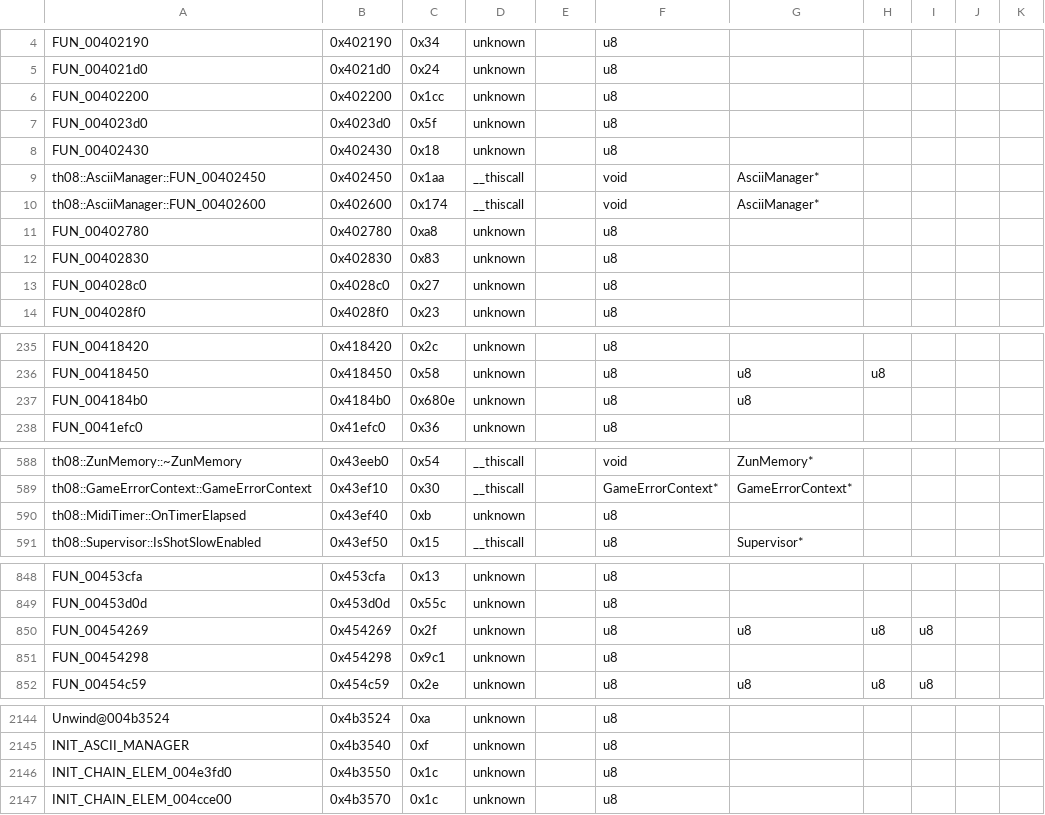
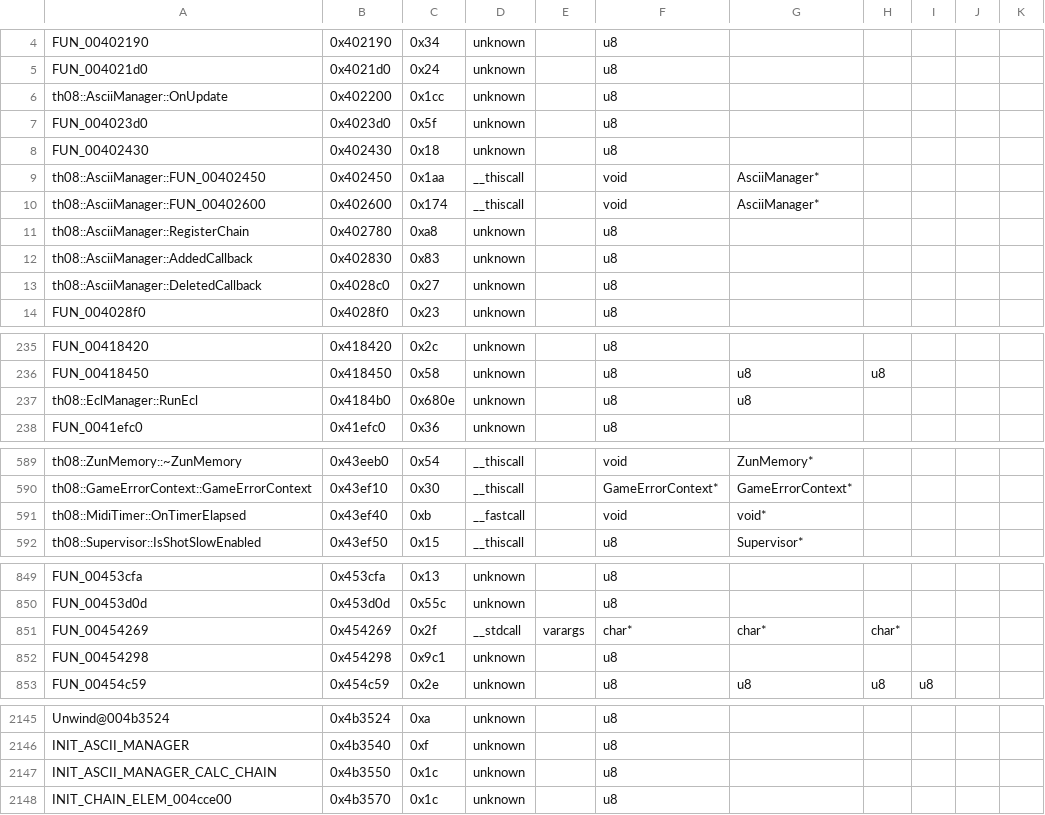
Before and after one commit to happyhavoc/th08, a CSV file: config/mapping.csv, drawn as a sheet; only a part is shown, gaps mark what is left out; addresses are those after the commit; the diff covers the shown part only; the diff names each change by its address in the sheet, - before the commit and + after, or states it on an @@ line.

```diff
--- a/config/mapping.csv
+++ b/config/mapping.csv
-A6: FUN_00402200
+A6: th08::AsciiManager::OnUpdate
-A11: FUN_00402780
+A11: th08::AsciiManager::RegisterChain
-A12: FUN_00402830
+A12: th08::AsciiManager::AddedCallback
-A13: FUN_004028c0
+A13: th08::AsciiManager::DeletedCallback
-A237: FUN_004184b0
+A237: th08::EclManager::RunEcl
-D591: unknown
+D591: __fastcall
-F591: u8
+F591: void
-G591: (empty)
+G591: void*
-D851: unknown
+D851: __stdcall
-E851: (empty)
+E851: varargs
-F851: u8
+F851: char*
-G851: u8
+G851: char*
-H851: u8
+H851: char*
-I851: u8
+I851: (empty)
-A2147: INIT_CHAIN_ELEM_004e3fd0
+A2147: INIT_ASCII_MANAGER_CALC_CHAIN
```
Also changed, not shown: 9 added rows, 8 removed rows and 40 edited cells elsewhere in this file.
